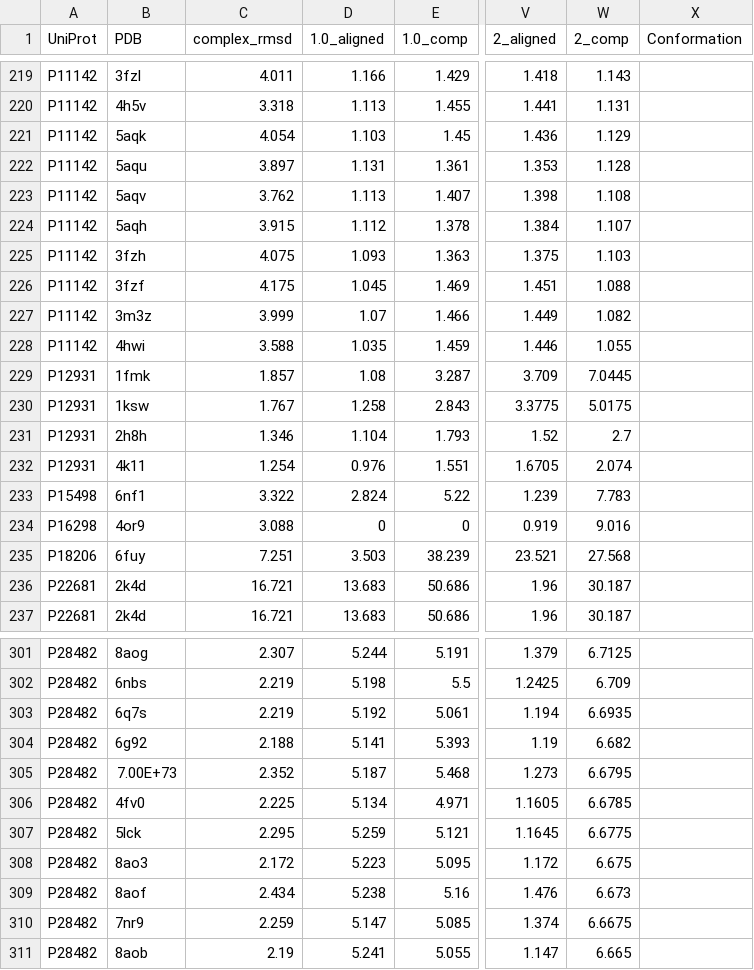
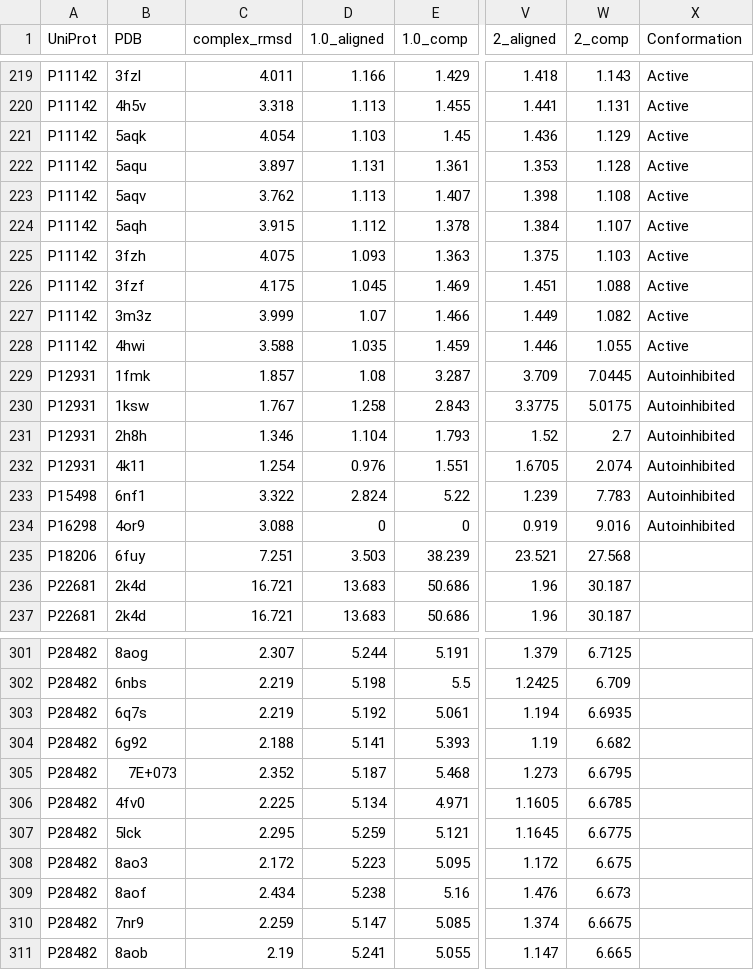
Before and after one commit to jpigles/alphafold-rmsd, a TSV file: project_pipeline/data/rmsds.tsv, drawn as a sheet; only a part is shown, gaps mark what is left out; the diff covers the shown part only; the diff names each change by its address in the sheet, - before the commit and + after, or states it on an @@ line.

```diff
--- a/project_pipeline/data/rmsds.tsv
+++ b/project_pipeline/data/rmsds.tsv
-X219:X228 (Conformation): (empty)
+X219:X228 (Conformation): Active
-X229:X234 (Conformation): (empty)
+X229:X234 (Conformation): Autoinhibited
-B305 (PDB): 7.00E+73
+B305 (PDB): 7E+073
```
Also changed, not shown: 27 edited cells elsewhere in this file.
